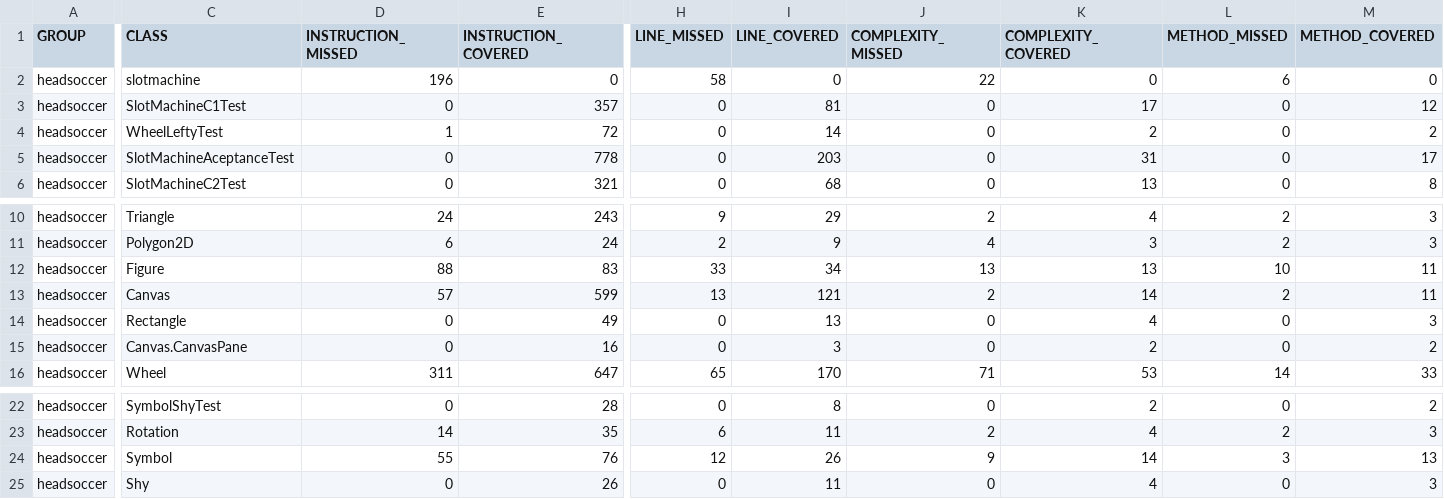
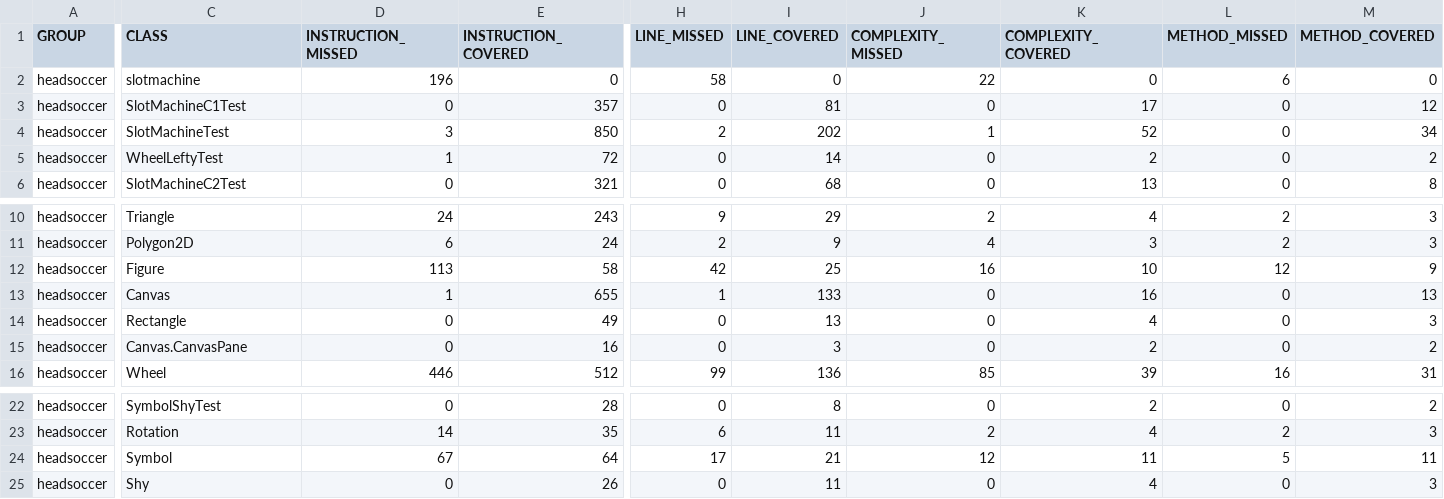
Before and after one commit to PaglkG/Proyecto1-DOPO, a CSV file: Ciclo5/target/site/jacoco/jacoco.csv, drawn as a sheet; only a part is shown, gaps mark what is left out; removed rows and columns are numbered as before the commit, all else as after; rows hold the shown columns only; the diff covers the shown part only; the diff names each change by its address in the sheet, - before the commit and + after, or states it on an @@ line.

```diff
--- a/Ciclo5/target/site/jacoco/jacoco.csv
+++ b/Ciclo5/target/site/jacoco/jacoco.csv
+row 4: headsoccer | SlotMachineTest | 3 | 850 | 2 | 202 | 1 | 52 | 0 | 34
-row 5: headsoccer | SlotMachineAceptanceTest | 0 | 778 | 0 | 203 | 0 | 31 | 0 | 17
-D12 (INSTRUCTION_MISSED): 88
+D12 (INSTRUCTION_MISSED): 113
-E12 (INSTRUCTION_COVERED): 83
+E12 (INSTRUCTION_COVERED): 58
-H12 (LINE_MISSED): 33
+H12 (LINE_MISSED): 42
-I12 (LINE_COVERED): 34
+I12 (LINE_COVERED): 25
-J12 (COMPLEXITY_MISSED): 13
+J12 (COMPLEXITY_MISSED): 16
-K12 (COMPLEXITY_COVERED): 13
+K12 (COMPLEXITY_COVERED): 10
-L12 (METHOD_MISSED): 10
+L12 (METHOD_MISSED): 12
-M12 (METHOD_COVERED): 11
+M12 (METHOD_COVERED): 9
-D13 (INSTRUCTION_MISSED): 57
+D13 (INSTRUCTION_MISSED): 1
-E13 (INSTRUCTION_COVERED): 599
+E13 (INSTRUCTION_COVERED): 655
-H13 (LINE_MISSED): 13
+H13 (LINE_MISSED): 1
-I13 (LINE_COVERED): 121
+I13 (LINE_COVERED): 133
-J13 (COMPLEXITY_MISSED): 2
+J13 (COMPLEXITY_MISSED): 0
-K13 (COMPLEXITY_COVERED): 14
+K13 (COMPLEXITY_COVERED): 16
-L13 (METHOD_MISSED): 2
+L13 (METHOD_MISSED): 0
-M13 (METHOD_COVERED): 11
+M13 (METHOD_COVERED): 13
-D16 (INSTRUCTION_MISSED): 311
+D16 (INSTRUCTION_MISSED): 446
-E16 (INSTRUCTION_COVERED): 647
+E16 (INSTRUCTION_COVERED): 512
-H16 (LINE_MISSED): 65
+H16 (LINE_MISSED): 99
-I16 (LINE_COVERED): 170
+I16 (LINE_COVERED): 136
-J16 (COMPLEXITY_MISSED): 71
+J16 (COMPLEXITY_MISSED): 85
-K16 (COMPLEXITY_COVERED): 53
+K16 (COMPLEXITY_COVERED): 39
-L16 (METHOD_MISSED): 14
+L16 (METHOD_MISSED): 16
-M16 (METHOD_COVERED): 33
+M16 (METHOD_COVERED): 31
-D24 (INSTRUCTION_MISSED): 55
+D24 (INSTRUCTION_MISSED): 67
-E24 (INSTRUCTION_COVERED): 76
+E24 (INSTRUCTION_COVERED): 64
-H24 (LINE_MISSED): 12
+H24 (LINE_MISSED): 17
-I24 (LINE_COVERED): 26
+I24 (LINE_COVERED): 21
-J24 (COMPLEXITY_MISSED): 9
+J24 (COMPLEXITY_MISSED): 12
-K24 (COMPLEXITY_COVERED): 14
+K24 (COMPLEXITY_COVERED): 11
-L24 (METHOD_MISSED): 3
+L24 (METHOD_MISSED): 5
-M24 (METHOD_COVERED): 13
+M24 (METHOD_COVERED): 11
```
Also changed, not shown: 16 edited cells elsewhere in this file, 44 other files.
